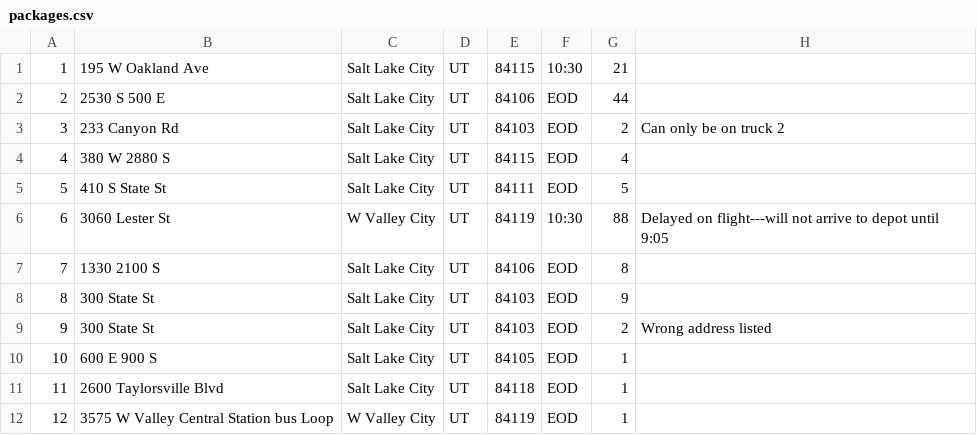
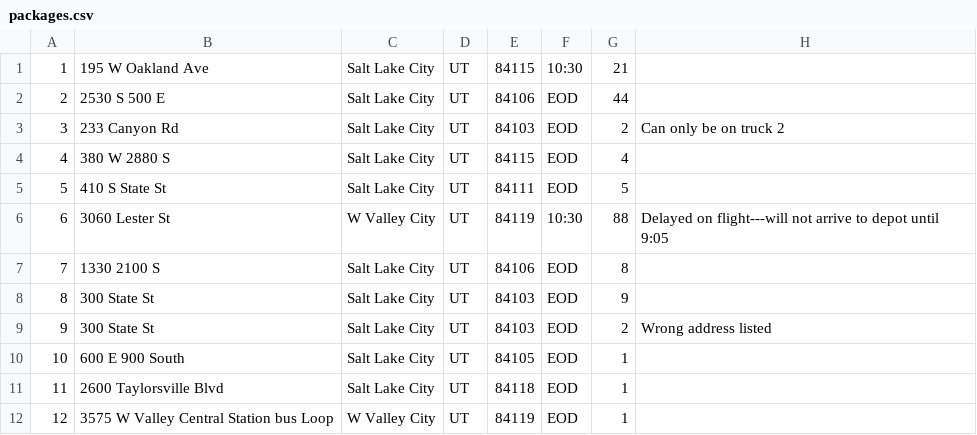
Before and after one commit to JacobiClark/Package-Delivery-System, a CSV file: assets/csv/packages.csv, drawn as a sheet; only a part is shown.

```diff
--- a/assets/csv/packages.csv
+++ b/assets/csv/packages.csv
@@ -9,3 +9,3 @@
 9,300 State St,Salt Lake City,UT,84103,EOD,2,Wrong address listed
-10,600 E 900 S,Salt Lake City,UT,84105,EOD,1,
+10,600 E 900 South,Salt Lake City,UT,84105,EOD,1,
 11,2600 Taylorsville Blvd,Salt Lake City,UT,84118,EOD,1,
```
Also changed, not shown: assets/csv/locations.csv, 3 other files.
